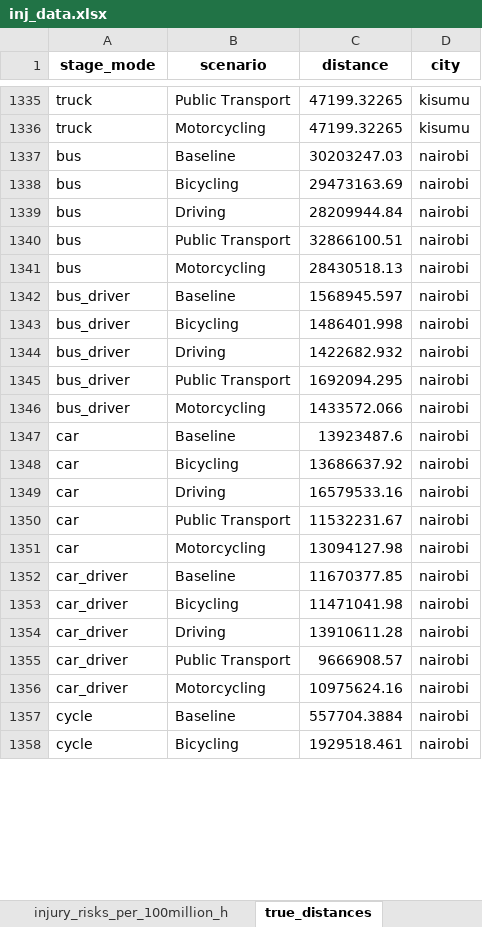
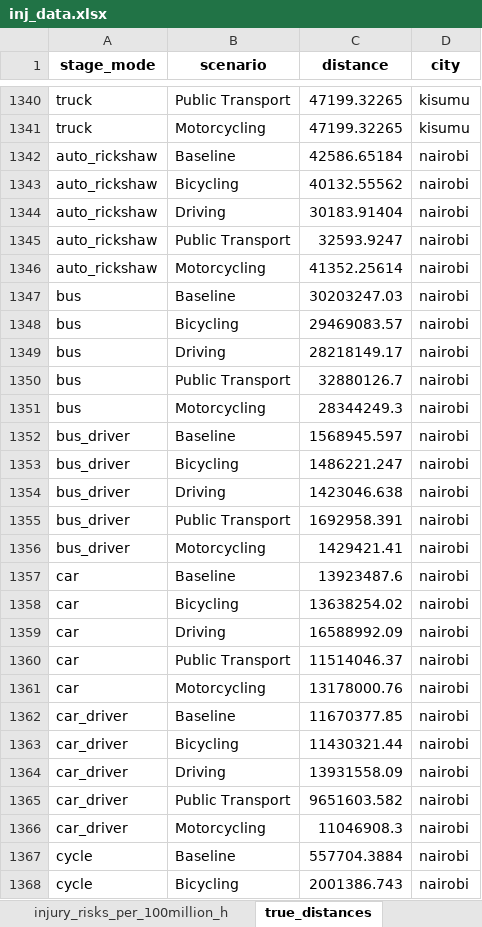
Before and after one commit to ITHIM/ITHIM-R, an Excel workbook: results/multi_city/inj/inj_data.xlsx, sheet true_distances, drawn as a sheet; only a part is shown, gaps mark what is left out; values as stored, in another font and other column widths than the file's, no borders; addresses are those after the commit; the diff covers the shown part only; the diff names each change by its address in the sheet, - before the commit and + after, or states it on an @@ line.

```diff
--- a/results/multi_city/inj/inj_data.xlsx (sheet true_distances)
+++ b/results/multi_city/inj/inj_data.xlsx (sheet true_distances)
+row 1342: auto_rickshaw | Baseline | 42586.65184 | nairobi
+row 1343: auto_rickshaw | Bicycling | 40132.55562 | nairobi
+row 1344: auto_rickshaw | Driving | 30183.91404 | nairobi
+row 1345: auto_rickshaw | Public Transport | 32593.9247 | nairobi
+row 1346: auto_rickshaw | Motorcycling | 41352.25614 | nairobi
-C1348 (distance): 29473163.69
+C1348 (distance): 29469083.57
-C1349 (distance): 28209944.84
+C1349 (distance): 28218149.17
-C1350 (distance): 32866100.51
+C1350 (distance): 32880126.7
-C1351 (distance): 28430518.13
+C1351 (distance): 28344249.3
-C1353 (distance): 1486401.998
+C1353 (distance): 1486221.247
-C1354 (distance): 1422682.932
+C1354 (distance): 1423046.638
-C1355 (distance): 1692094.295
+C1355 (distance): 1692958.391
-C1356 (distance): 1433572.066
+C1356 (distance): 1429421.41
-C1358 (distance): 13686637.92
+C1358 (distance): 13638254.02
-C1359 (distance): 16579533.16
+C1359 (distance): 16588992.09
-C1360 (distance): 11532231.67
+C1360 (distance): 11514046.37
-C1361 (distance): 13094127.98
+C1361 (distance): 13178000.76
-C1363 (distance): 11471041.98
+C1363 (distance): 11430321.44
-C1364 (distance): 13910611.28
+C1364 (distance): 13931558.09
-C1365 (distance): 9666908.57
+C1365 (distance): 9651603.582
-C1366 (distance): 10975624.16
+C1366 (distance): 11046908.3
-C1368 (distance): 1929518.461
+C1368 (distance): 2001386.743
```
Also changed, not shown: 5 added rows and 60 edited cells elsewhere in this sheet, sheet whw, sheet injury_risks_per_100million_h, sheet injury_risks_per_billion_kms, sheet injury_risks_per_100k, results/multi_city/AP/desc_stats.xlsx, 12 other files.
